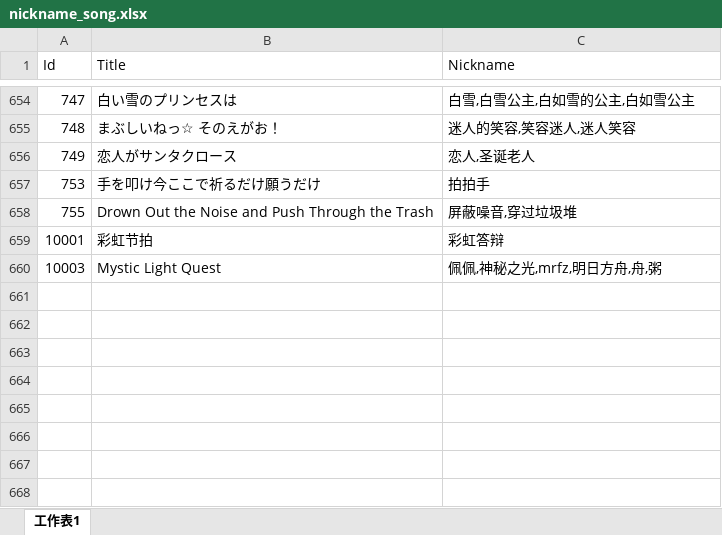
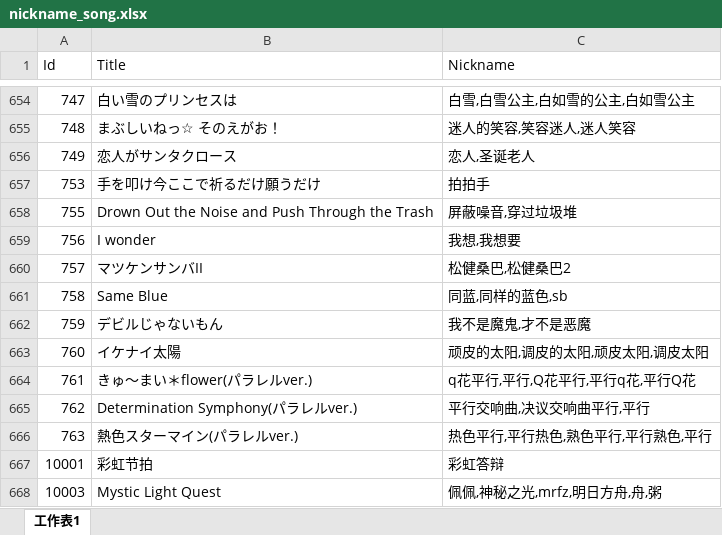
Before and after one commit to Kudryavka03/tsugu-bangdream-bot-backend, an Excel workbook: config/nickname_song.xlsx, sheet 工作表1, drawn as a sheet; only a part is shown, gaps mark what is left out; values as stored, in another font and other column widths than the file's, no borders; the diff names each change by its address in the sheet, - before the commit and + after, or states it on an @@ line.

Commit message:
更新昵称

```diff
--- a/config/nickname_song.xlsx (sheet 工作表1)
+++ b/config/nickname_song.xlsx (sheet 工作表1)
+row 659: 756 | I wonder | 我想,我想要
+row 660: 757 | マツケンサンバII | 松健桑巴,松健桑巴2
+row 661: 758 | Same Blue | 同蓝,同样的蓝色,sb
+row 662: 759 | デビルじゃないもん | 我不是魔鬼,才不是恶魔
+row 663: 760 | イケナイ太陽 | 顽皮的太阳,调皮的太阳,顽皮太阳,调皮太阳
+row 664: 761 | きゅ〜まい＊flower(パラレルver.) | q花平行,平行,Q花平行,平行q花,平行Q花
+row 665: 762 | Determination Symphony(パラレルver.) | 平行交响曲,决议交响曲平行,平行
+row 666: 763 | 熱色スターマイン(パラレルver.) | 热色平行,平行热色,熟色平行,平行熟色,平行
```
